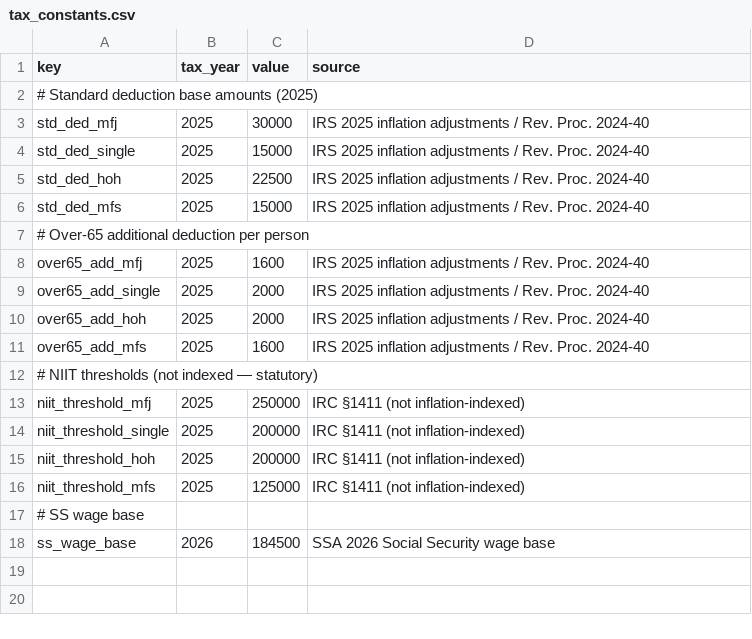
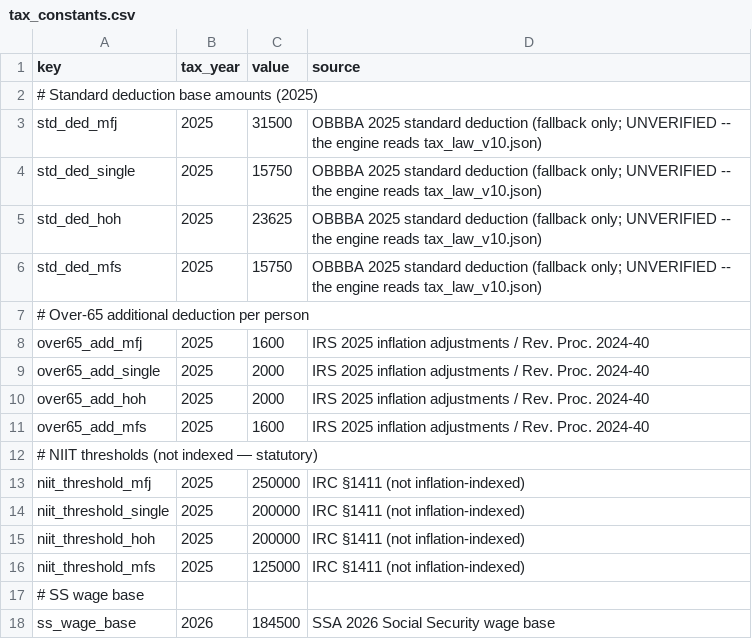
Before and after one commit to matthartzman/retirement_system, a CSV file: reference_data/tax_constants.csv, drawn as a sheet.

```diff
--- a/reference_data/tax_constants.csv
+++ b/reference_data/tax_constants.csv
@@ -2,6 +2,6 @@ key,tax_year,value,source
 # Standard deduction base amounts (2025)
-std_ded_mfj,2025,30000,IRS 2025 inflation adjustments / Rev. Proc. 2024-40
-std_ded_single,2025,15000,IRS 2025 inflation adjustments / Rev. Proc. 2024-40
-std_ded_hoh,2025,22500,IRS 2025 inflation adjustments / Rev. Proc. 2024-40
-std_ded_mfs,2025,15000,IRS 2025 inflation adjustments / Rev. Proc. 2024-40
+std_ded_mfj,2025,31500,OBBBA 2025 standard deduction (fallback only; UNVERIFIED -- the engine reads tax_law_v10.json)
+std_ded_single,2025,15750,OBBBA 2025 standard deduction (fallback only; UNVERIFIED -- the engine reads tax_law_v10.json)
+std_ded_hoh,2025,23625,OBBBA 2025 standard deduction (fallback only; UNVERIFIED -- the engine reads tax_law_v10.json)
+std_ded_mfs,2025,15750,OBBBA 2025 standard deduction (fallback only; UNVERIFIED -- the engine reads tax_law_v10.json)
 # Over-65 additional deduction per person
```
Also changed, not shown: reference_data/tax_update_dashboard.csv, 4 other files.
